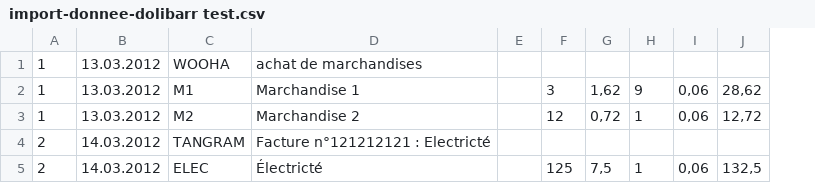
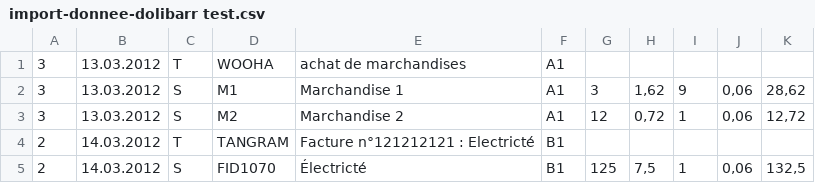
Before and after one commit to gitGNU/gnu_noalyss-plugins, a CSV file: import_doli/doc/import-donnee-dolibarr test.csv, drawn as a sheet; removed rows and columns are numbered as before the commit, all else as after; the diff names each change by its address in the sheet, - before the commit and + after, or states it on an @@ line.

```diff
--- a/import_doli/doc/import-donnee-dolibarr test.csv
+++ b/import_doli/doc/import-donnee-dolibarr test.csv
+column C, rows 1-5: T | S | S | T | S
-column E, empty
+column F, rows 1-5: A1 | A1 | A1 | B1 | B1
-A1:A3: 1
+A1:A3: 3
-D5: ELEC
+D5: FID1070
```
Also changed, not shown: 29 other files.
